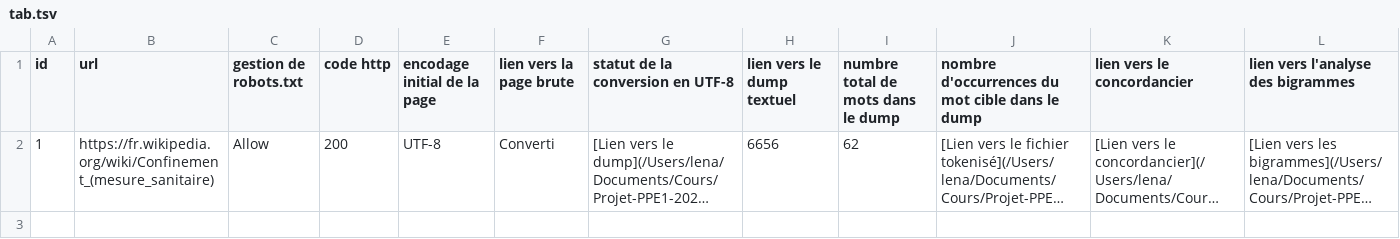
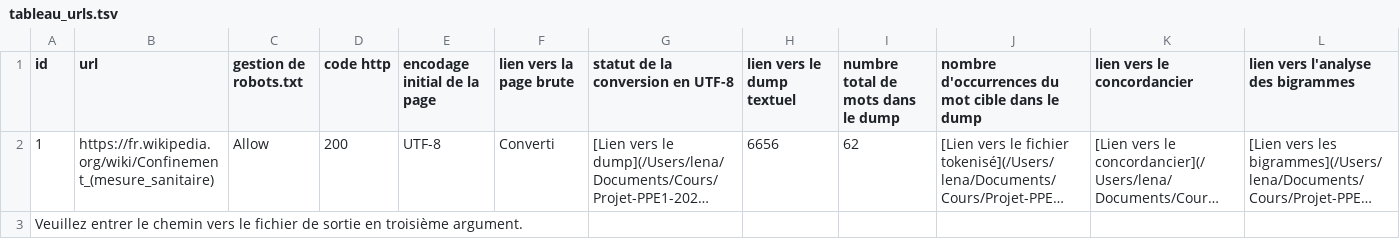
Before and after one commit to MarcExposto/Projet-PPE1-2025, a TSV file: tableaux/tableau_urls.tsv (was programmes/tab.tsv), drawn as a sheet; long unchanged cells end in …; the diff names each change by its address in the sheet, - before the commit and + after, or states it on an @@ line.

```diff
--- a/programmes/tab.tsv
+++ b/tableaux/tableau_urls.tsv
+row 3: Veuillez entrer le chemin vers le fichier de sortie en troisième argument.
```
Also changed, not shown: 10 other files.
